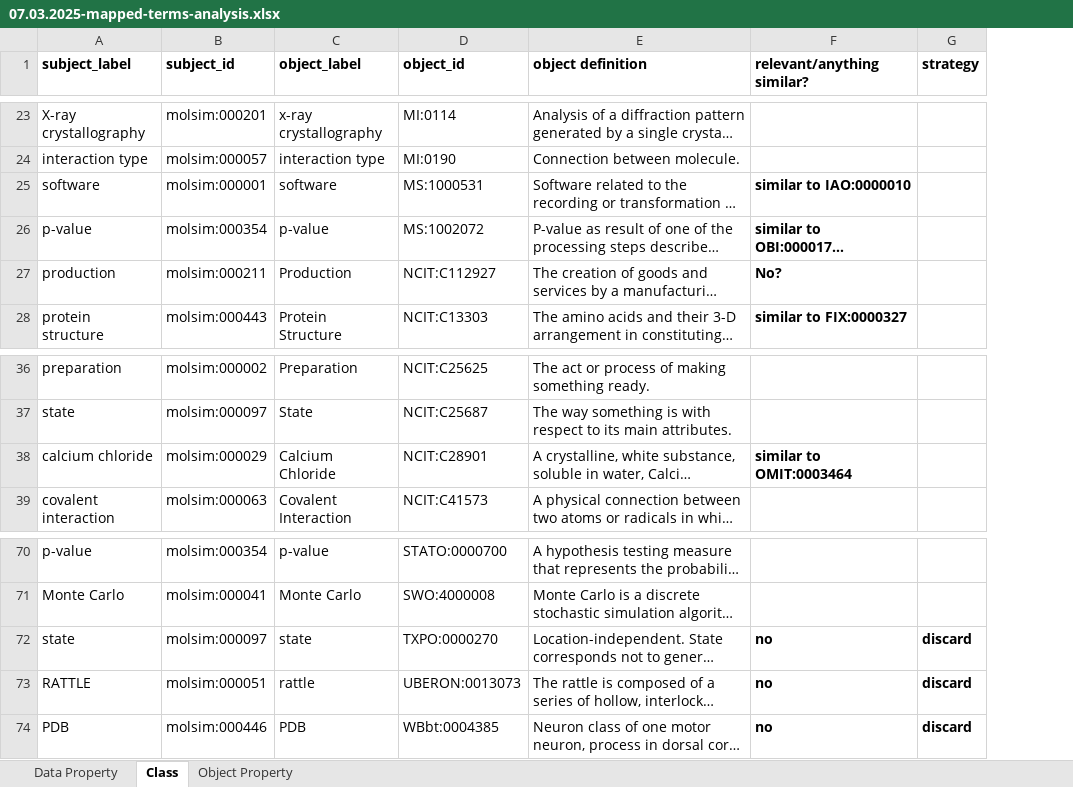
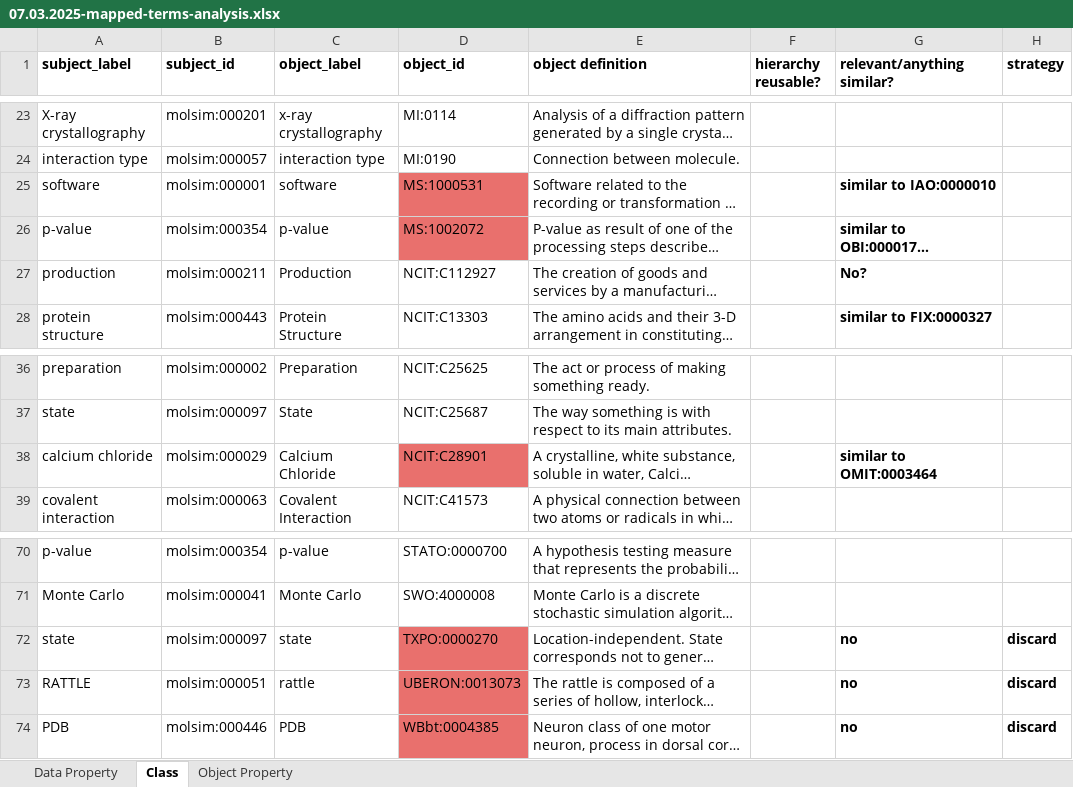
Before and after one commit to CPCLab/molsim-ontology, an Excel workbook: src/ontology/mappings/OBO-space/07.03.2025-mapped-terms-analysis.xlsx, sheet Class, drawn as a sheet; only a part is shown, gaps mark what is left out; long unchanged cells end in …; values as stored, in another font and other column widths than the file's, no borders; the diff covers the shown part only; the diff names each change by its address in the sheet, - before the commit and + after, or states it on an @@ line.

```diff
--- a/src/ontology/mappings/OBO-space/07.03.2025-mapped-terms-analysis.xlsx (sheet Class)
+++ b/src/ontology/mappings/OBO-space/07.03.2025-mapped-terms-analysis.xlsx (sheet Class)
+column F (hierarchy reusable?), empty
-D25:D26 fill: none
+D25:D26 fill: #E9706D
-D38 fill: none
+D38 fill: #E9706D
-D72:D74 fill: none
+D72:D74 fill: #E9706D
```
Also changed, not shown: cell formats elsewhere in this sheet, sheet Data Property.
